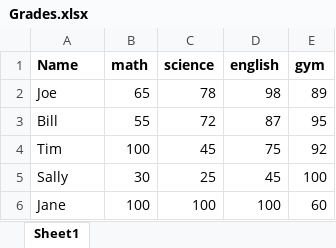
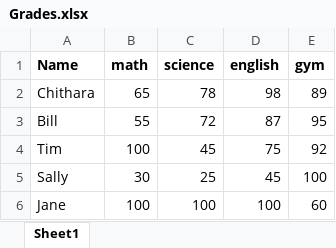
Before and after one commit to ChitharaKarunasekera/AutomateExcel, an Excel workbook: Grades.xlsx, sheet Sheet1, drawn as a sheet; values as stored, in another font and other column widths than the file's, no borders; the diff names each change by its address in the sheet, - before the commit and + after, or states it on an @@ line.

Commit message:
basics of accessing excel

```diff
--- a/Grades.xlsx (sheet Sheet1)
+++ b/Grades.xlsx (sheet Sheet1)
-A2 (Name): Joe
+A2 (Name): Chithara
```
Also changed, not shown: 2 other files.
